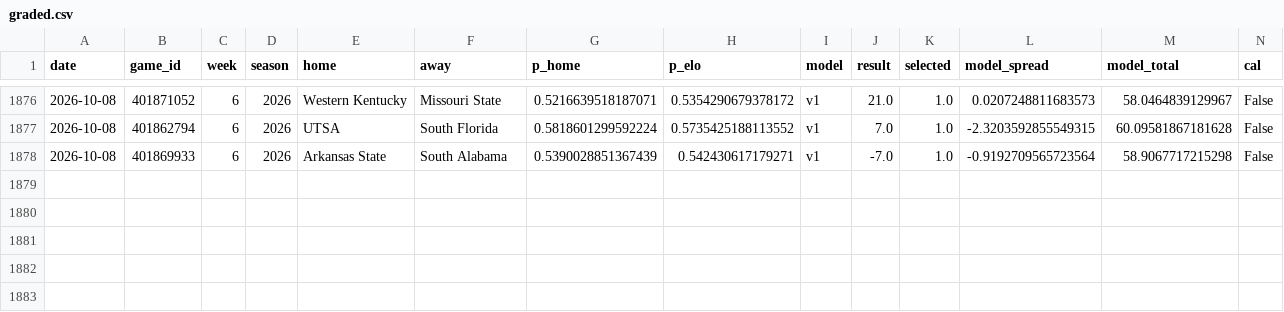
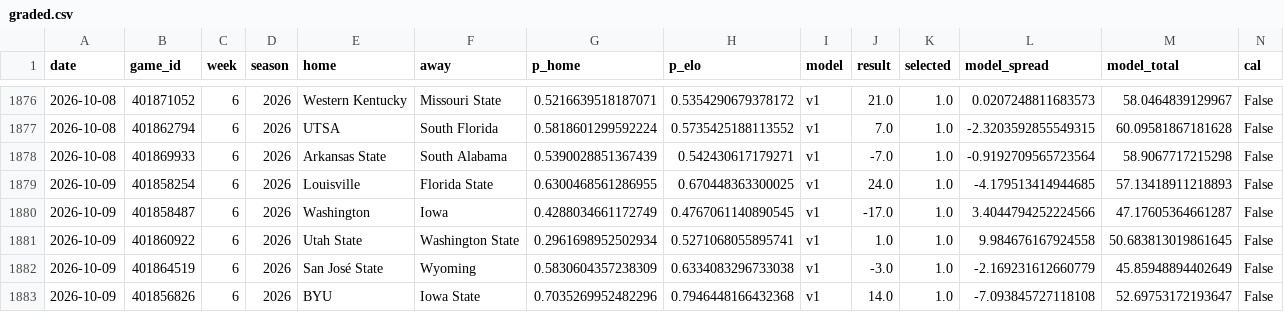
Before and after one commit to azcal/mbm-ncaaf, a CSV file: logs/graded.csv, drawn as a sheet; only a part is shown, gaps mark what is left out; rows hold the shown columns only; the diff names each change by its address in the sheet, - before the commit and + after, or states it on an @@ line.

```diff
--- a/logs/graded.csv
+++ b/logs/graded.csv
+row 1879: 2026-10-09 | 401858254 | 6 | 2026 | Louisville | Florida State | 0.6300468561286955 | 0.670448363300025 | v1 | 24.0 | 1.0 | -4.179513414944685 | 57.13418911218893 | False
+row 1880: 2026-10-09 | 401858487 | 6 | 2026 | Washington | Iowa | 0.4288034661172749 | 0.4767061140890545 | v1 | -17.0 | 1.0 | 3.4044794252224566 | 47.17605364661287 | False
+row 1881: 2026-10-09 | 401860922 | 6 | 2026 | Utah State | Washington State | 0.2961698952502934 | 0.5271068055895741 | v1 | 1.0 | 1.0 | 9.984676167924558 | 50.683813019861645 | False
+row 1882: 2026-10-09 | 401864519 | 6 | 2026 | San José State | Wyoming | 0.5830604357238309 | 0.6334083296733038 | v1 | -3.0 | 1.0 | -2.169231612660779 | 45.85948894402649 | False
+row 1883: 2026-10-09 | 401856826 | 6 | 2026 | BYU | Iowa State | 0.7035269952482296 | 0.7946448166432368 | v1 | 14.0 | 1.0 | -7.093845727118108 | 52.69753172193647 | False
```
Also changed, not shown: logs/picks.csv, logs/predictions.csv, 2 other files.
